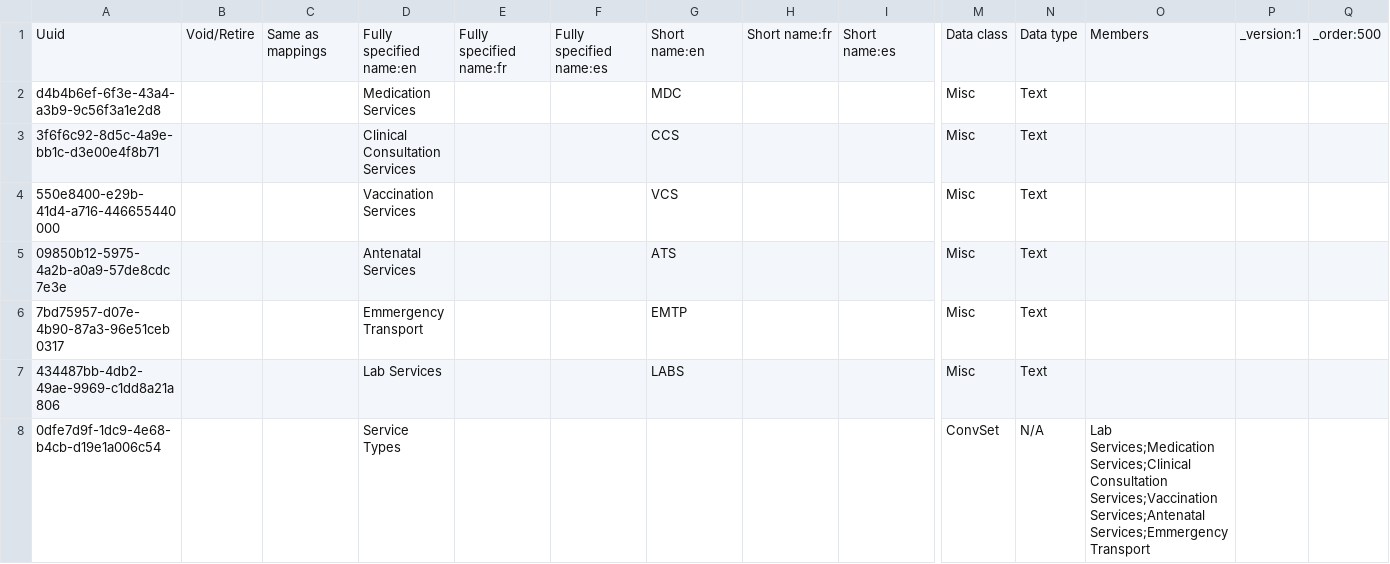
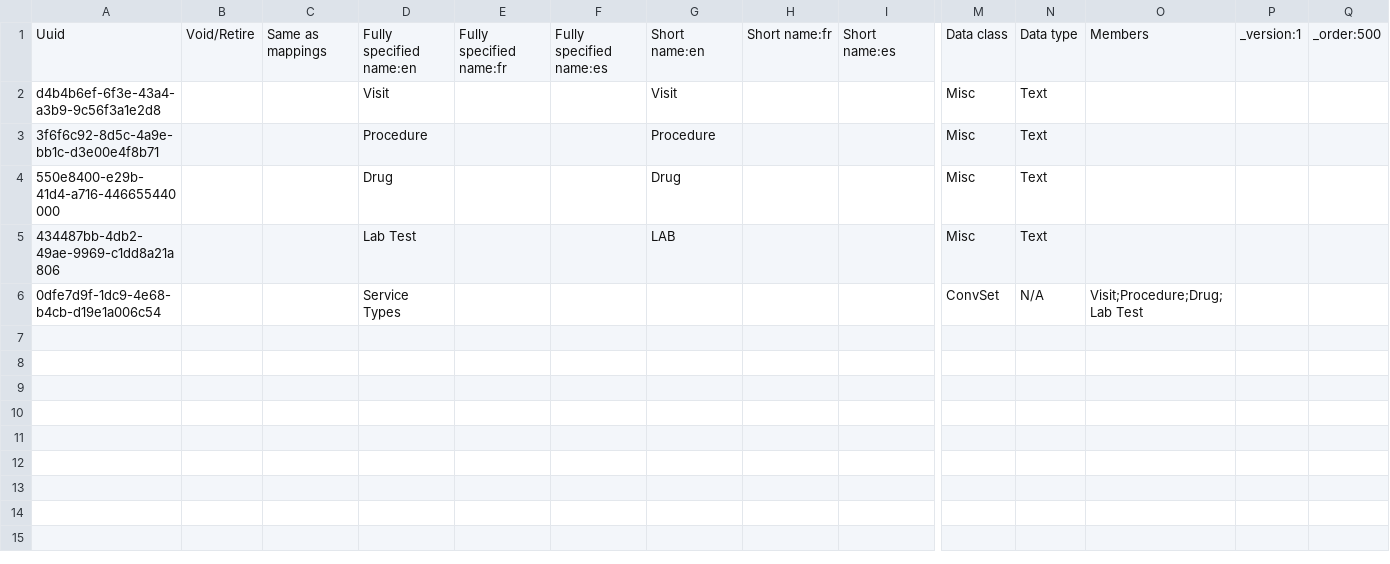
Before and after one commit to isaac-maya/UVL-EMR, a CSV file: sites/mugamba/configs/openmrs/initializer_config/concepts/billingconcepts.csv, drawn as a sheet; only a part is shown, gaps mark what is left out; removed rows and columns are numbered as before the commit, all else as after; rows hold the shown columns only; the diff names each change by its address in the sheet, - before the commit and + after, or states it on an @@ line.

Commit message:
Update Service types

```diff
--- a/sites/mugamba/configs/openmrs/initializer_config/concepts/billingconcepts.csv
+++ b/sites/mugamba/configs/openmrs/initializer_config/concepts/billingconcepts.csv
-D2: Medication Services
+D2: Visit
-G2: MDC
+G2: Visit
-D3: Clinical Consultation Services
+D3: Procedure
-G3: CCS
+G3: Procedure
-D4: Vaccination Services
+D4: Drug
-G4: VCS
+G4: Drug
-row 5: 09850b12-5975-4a2b-a0a9-57de8cdc7e3e |  |  | Antenatal Services |  |  | ATS |  |  | Misc | Text
-row 6: 7bd75957-d07e-4b90-87a3-96e51ceb0317 |  |  | Emmergency Transport |  |  | EMTP |  |  | Misc | Text
-D5: Lab Services
+D5: Lab Test
-G5: LABS
+G5: LAB
-O6: Lab Services;Medication Services;Clinical Consultation Services;Vaccination Services;Antenatal Services;Emmergency Transport
+O6: Visit;Procedure;Drug;Lab Test
```
Also changed, not shown: sites/mugamba/configs/openmrs/initializer_config/billableservices/billableServices.csv.
